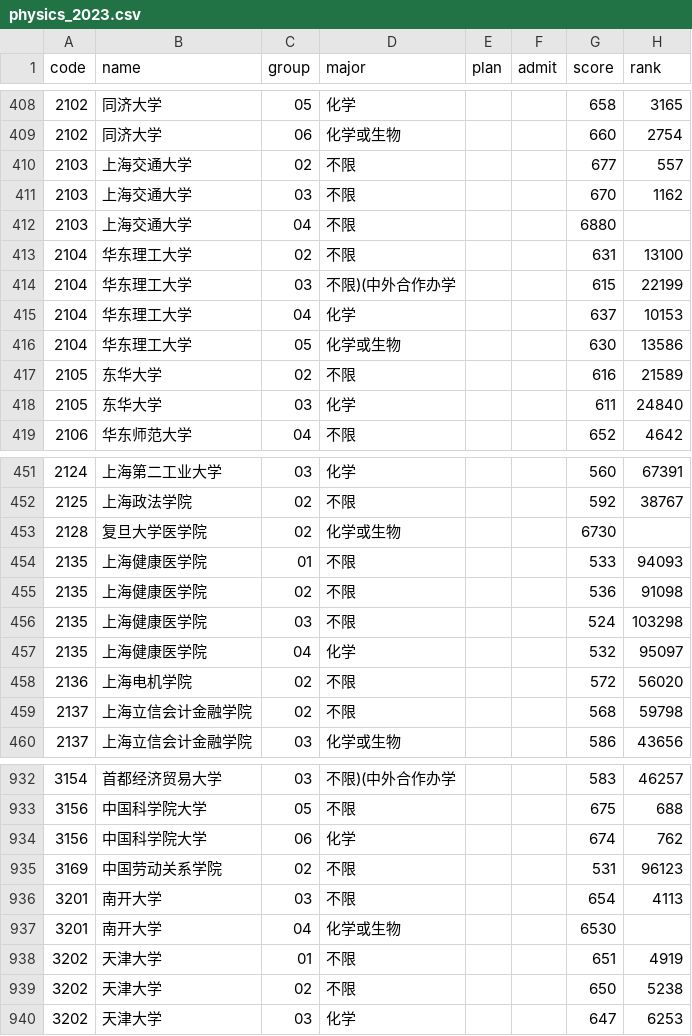
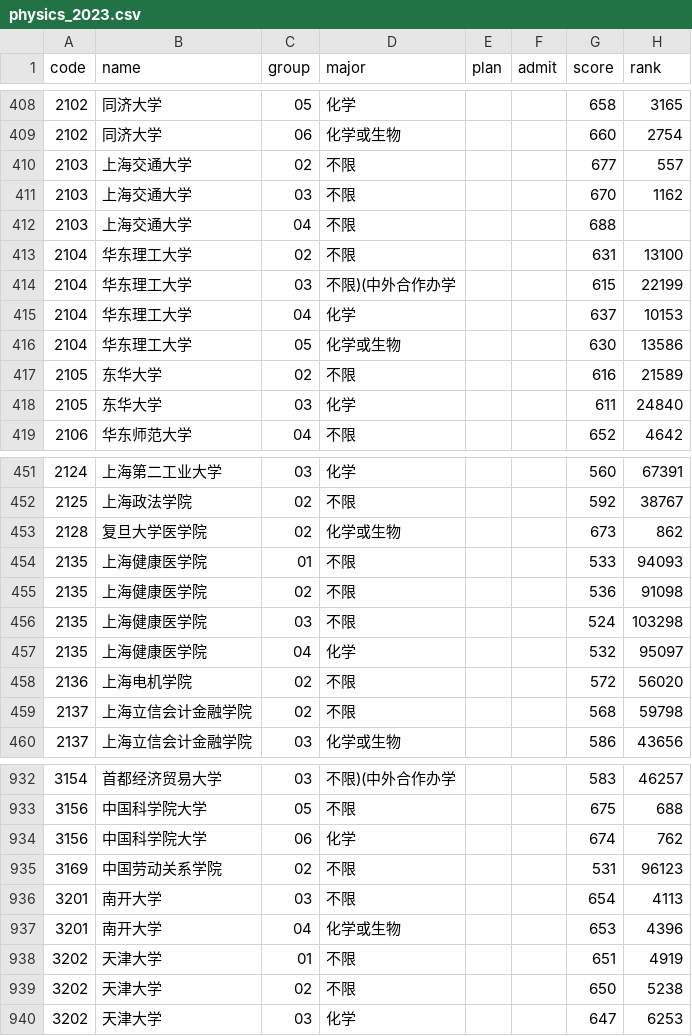
Before and after one commit to WJSGZZ/Zhiqu, a CSV file: skills/zhiqu/data/jiangsu/physics_2023.csv, drawn as a sheet; only a part is shown, gaps mark what is left out.

```diff
--- a/skills/zhiqu/data/jiangsu/physics_2023.csv
+++ b/skills/zhiqu/data/jiangsu/physics_2023.csv
@@ -411,3 +411,3 @@ code,name,group,major,plan,admit,score,rank
 2103,上海交通大学,03,不限,,,670,1162
-2103,上海交通大学,04,不限,,,6880,
+2103,上海交通大学,04,不限,,,688,
 2104,华东理工大学,02,不限,,,631,13100
@@ -452,3 +452,3 @@ code,name,group,major,plan,admit,score,rank
 2125,上海政法学院,02,不限,,,592,38767
-2128,复旦大学医学院,02,化学或生物,,,6730,
+2128,复旦大学医学院,02,化学或生物,,,673,862
 2135,上海健康医学院,01,不限,,,533,94093
@@ -936,3 +936,3 @@ code,name,group,major,plan,admit,score,rank
 3201,南开大学,03,不限,,,654,4113
-3201,南开大学,04,化学或生物,,,6530,
+3201,南开大学,04,化学或生物,,,653,4396
 3202,天津大学,01,不限,,,651,4919
```
Also changed, not shown: skills/zhiqu/data/jiangsu/physics_2024.csv, 13 other files.
